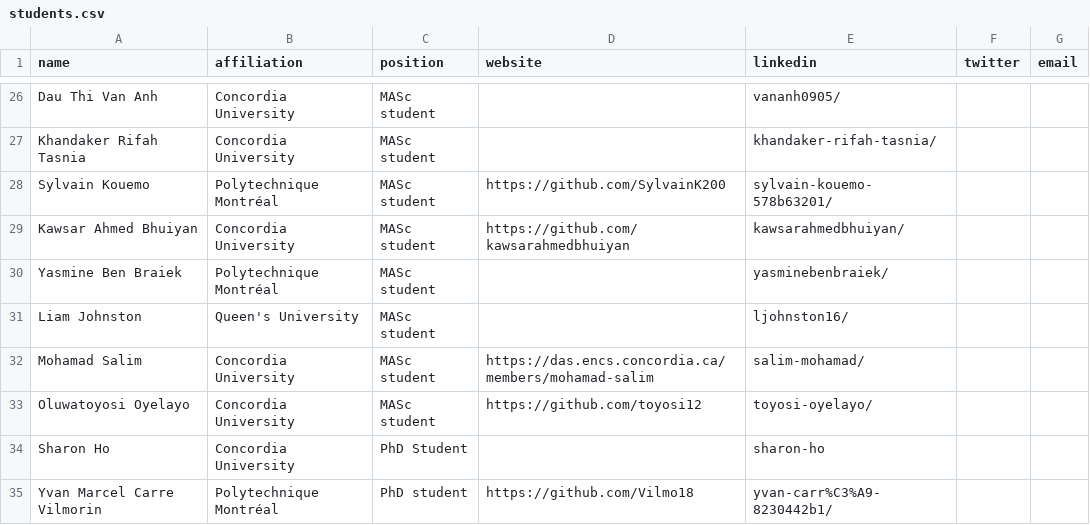
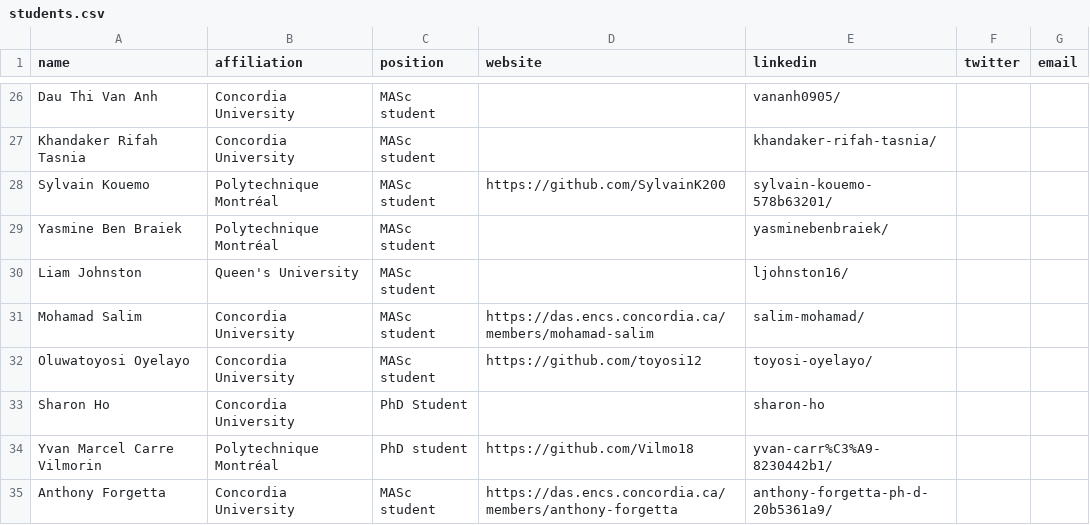
Before and after one commit to create-se4ai/website, a CSV file: team/students.csv, drawn as a sheet; only a part is shown, gaps mark what is left out; the shorter side is filled out with more unchanged rows.

Commit message:
Move Kawsar Ahmed Bhuiyan to Alumni

```diff
--- a/team/students.csv
+++ b/team/students.csv
@@ -28,3 +28,2 @@ Khandaker Rifah Tasnia,Concordia University,MASc student,,khandaker-rifah-tasnia
 Sylvain Kouemo,Polytechnique Montréal,MASc student,https://github.com/SylvainK200,sylvain-kouemo-578b63201/,,
-Kawsar Ahmed Bhuiyan,Concordia University,MASc student,https://github.com/kawsarahmedbhuiyan,kawsarahmedbhuiyan/,,
 Yasmine Ben Braiek,Polytechnique Montréal,MASc student,,yasminebenbraiek/,,
```
Also changed, not shown: 1 other file.
